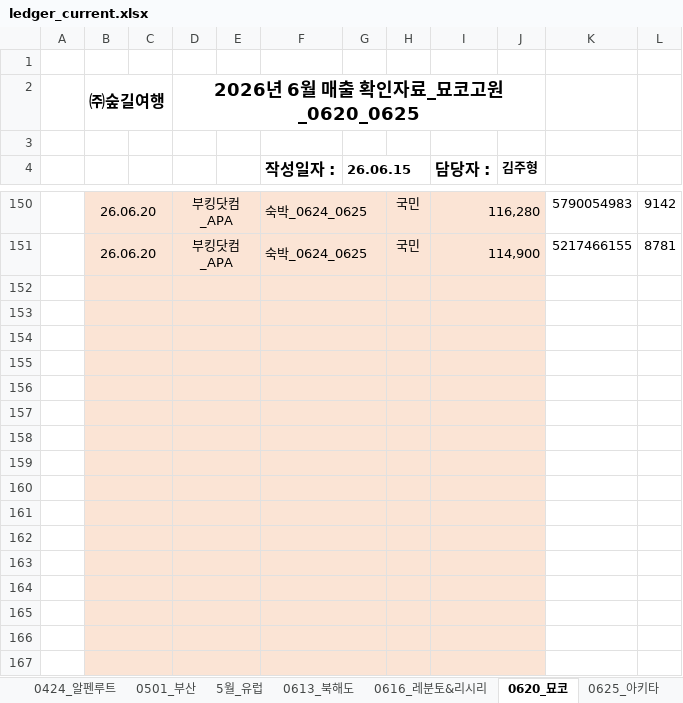
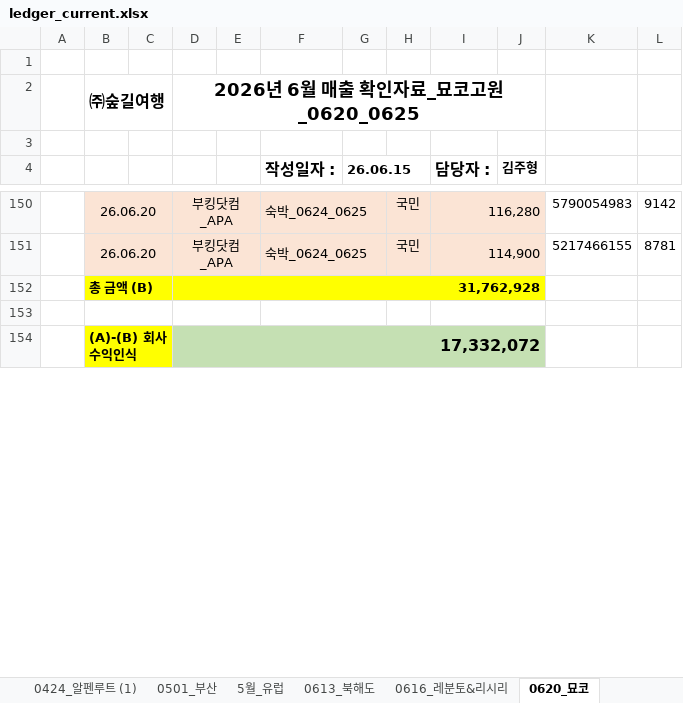
Before and after one commit to 6Soo/cost, an Excel workbook: ledger/data/ledger_current.xlsx, sheet 0620_묘코, drawn as a sheet; only a part is shown, gaps mark what is left out; values as stored, in another font and other column widths than the file's, no borders; charts and pictures not drawn; removed rows and columns are numbered as before the commit, all else as after; the diff covers the shown part only; the diff names each change by its address in the sheet, - before the commit and + after, or states it on an @@ line.

```diff
--- a/ledger/data/ledger_current.xlsx (sheet 0620_묘코)
+++ b/ledger/data/ledger_current.xlsx (sheet 0620_묘코)
+sheet tab: 0424_알펜루트 (1)
+row 152:  | 총 금액 (B) |  | 31,762,928
-B153 fill: #FBE4D5
+B153 fill: none
-D153 fill: #FBE4D5
+D153 fill: none
-F153:F154 fill: #FBE4D5
+F153:F154 fill: none
-H153:I154 fill: #FBE4D5
+H153:I154 fill: none
-row 154: (empty)
+row 154:  | (A)-(B) 회사수익인식 |  | 17,332,072
-B154 fill: #FBE4D5
+B154 fill: #FFFF00
-D154 fill: #FBE4D5
+D154 fill: #C5E0B3
-D153:E153 merged
+D154:J154 merged
-F153:G153 merged
-I153:J153 merged
-row 154: (empty)
-row 155: (empty)
-row 156: (empty)
-row 157: (empty)
-row 158: (empty)
-row 159: (empty)
-row 160: (empty)
-row 161: (empty)
-row 162: (empty)
-row 163: (empty)
-row 164: (empty)
-row 165: (empty)
-row 166: (empty)
-row 167: (empty)
```
Also changed, not shown: 26 removed rows and 1 edited cell elsewhere in this sheet, sheet 0417_아오모리, sheet 0616_레분토&리시리, sheet 0613_북해도, sheet 0413_나가센도, sheet 0630_오제, sheet 0625_아키타, 8 more sheets, other sheet tabs, formulas that keep their value, charts or pictures, ledger/data/ledger_latest.xlsx, 29 other files.
